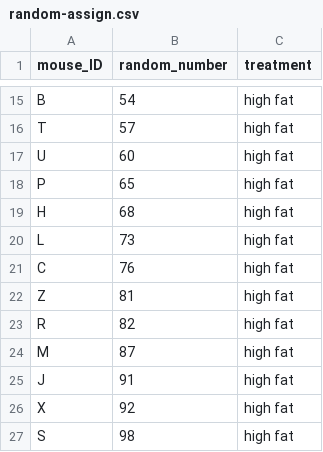
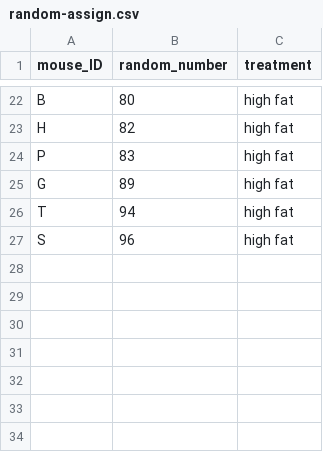
Before and after one commit to carpentries-incubator/statistical-experimental-design, a CSV file: data/random-assign.csv, drawn as a sheet; only a part is shown, gaps mark what is left out; the diff covers the shown part only.

```diff
--- a/data/random-assign.csv
+++ b/data/random-assign.csv
@@ -15,13 +22,6 @@
-"B",54,"high fat"
-"T",57,"high fat"
-"U",60,"high fat"
-"P",65,"high fat"
-"H",68,"high fat"
-"L",73,"high fat"
-"C",76,"high fat"
-"Z",81,"high fat"
-"R",82,"high fat"
-"M",87,"high fat"
-"J",91,"high fat"
-"X",92,"high fat"
-"S",98,"high fat"
+"B",80,"high fat"
+"H",82,"high fat"
+"P",83,"high fat"
+"G",89,"high fat"
+"T",94,"high fat"
+"S",96,"high fat"
```
Also changed, not shown: 16 added rows, 9 removed rows and 7 edited cells elsewhere in this file, 4 other files.
